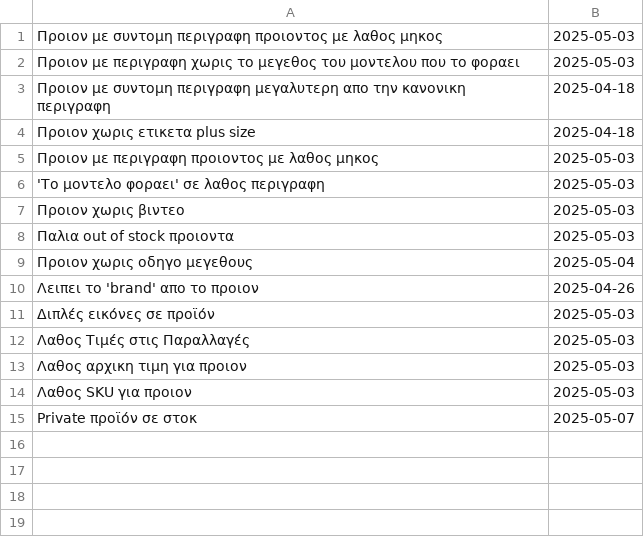
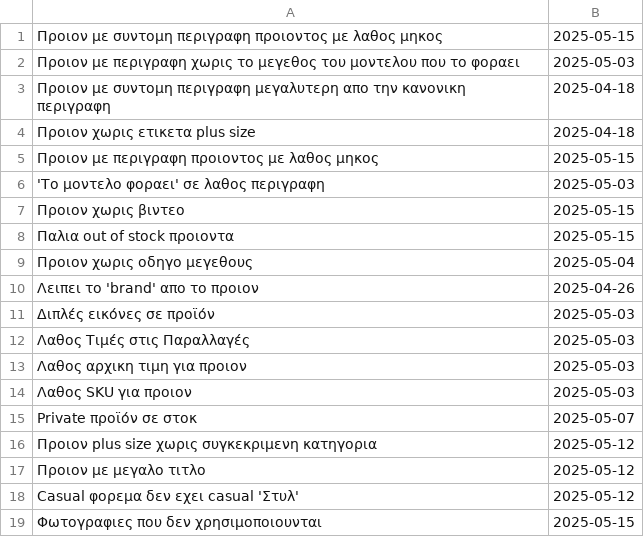
Before and after one commit to athkalia/foryoufashion, a CSV file: email_throttle_cache.csv, drawn as a sheet.

Commit message:
Remove casual check violations - pretty useless Increase number of violations reported via email, and send it every 9 days Give Olga one more violation (images not used) to own

```diff
--- a/email_throttle_cache.csv
+++ b/email_throttle_cache.csv
@@ -1,2 +1,2 @@
-Προιον με συντομη περιγραφη προιοντος με λαθος μηκος,2025-05-03
+Προιον με συντομη περιγραφη προιοντος με λαθος μηκος,2025-05-15
 Προιον με περιγραφη χωρις το μεγεθος του μοντελου που το φοραει,2025-05-03
@@ -4,6 +4,6 @@
 Προιον χωρις ετικετα plus size,2025-04-18
-Προιον με περιγραφη προιοντος με λαθος μηκος,2025-05-03
+Προιον με περιγραφη προιοντος με λαθος μηκος,2025-05-15
 'Το μοντελο φοραει' σε λαθος περιγραφη,2025-05-03
-Προιον χωρις βιντεο,2025-05-03
-Παλια out of stock προιοντα,2025-05-03
+Προιον χωρις βιντεο,2025-05-15
+Παλια out of stock προιοντα,2025-05-15
 Προιον χωρις οδηγο μεγεθους,2025-05-04
@@ -15 +15,5 @@
 Private προϊόν σε στοκ,2025-05-07
+Προιον plus size χωρις συγκεκριμενη κατηγορια,2025-05-12
+Προιον με μεγαλο τιτλο,2025-05-12
+Casual φορεμα δεν εχει casual 'Στυλ',2025-05-12
+Φωτογραφιες που δεν χρησιμοποιουνται,2025-05-15
```
Also changed, not shown: 4 other files.
